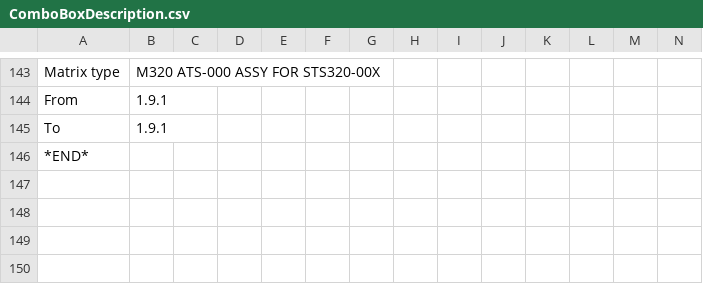
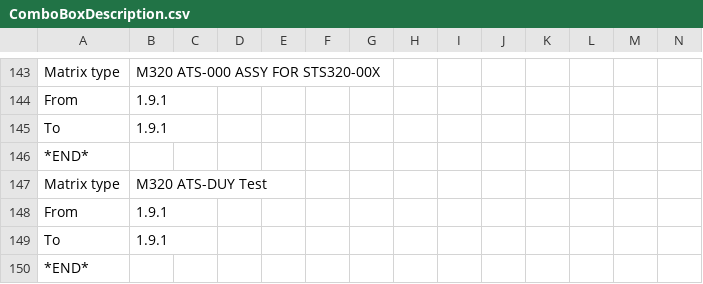
Before and after one commit to hoanglam147/Pre-releaseCheckListWizard, a CSV file: BaseApplication/bin/Debug/ComboBoxDescription.csv, drawn as a sheet; only a part is shown, gaps mark what is left out; rows hold the shown columns only; the diff names each change by its address in the sheet, - before the commit and + after, or states it on an @@ line.

```diff
--- a/BaseApplication/bin/Debug/ComboBoxDescription.csv
+++ b/BaseApplication/bin/Debug/ComboBoxDescription.csv
+row 147: Matrix type | M320 ATS-DUY Test
+row 148: From | 1.9.1
+row 149: To | 1.9.1
+row 150: *END*
```
Also changed, not shown: 5 other files.
